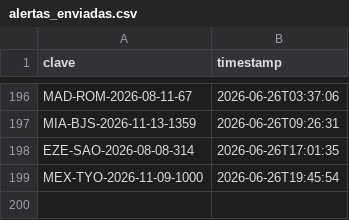
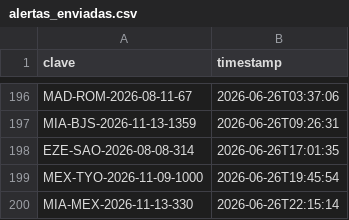
Before and after one commit to Felipebarv25/app-vuelos, a CSV file: datos/alertas_enviadas.csv, drawn as a sheet; only a part is shown, gaps mark what is left out.

```diff
--- a/datos/alertas_enviadas.csv
+++ b/datos/alertas_enviadas.csv
@@ -199 +199,2 @@ EZE-SAO-2026-08-08-314,2026-06-26T17:01:35
 MEX-TYO-2026-11-09-1000,2026-06-26T19:45:54
+MIA-MEX-2026-11-13-330,2026-06-26T22:15:14
```
Also changed, not shown: 2 other files.
